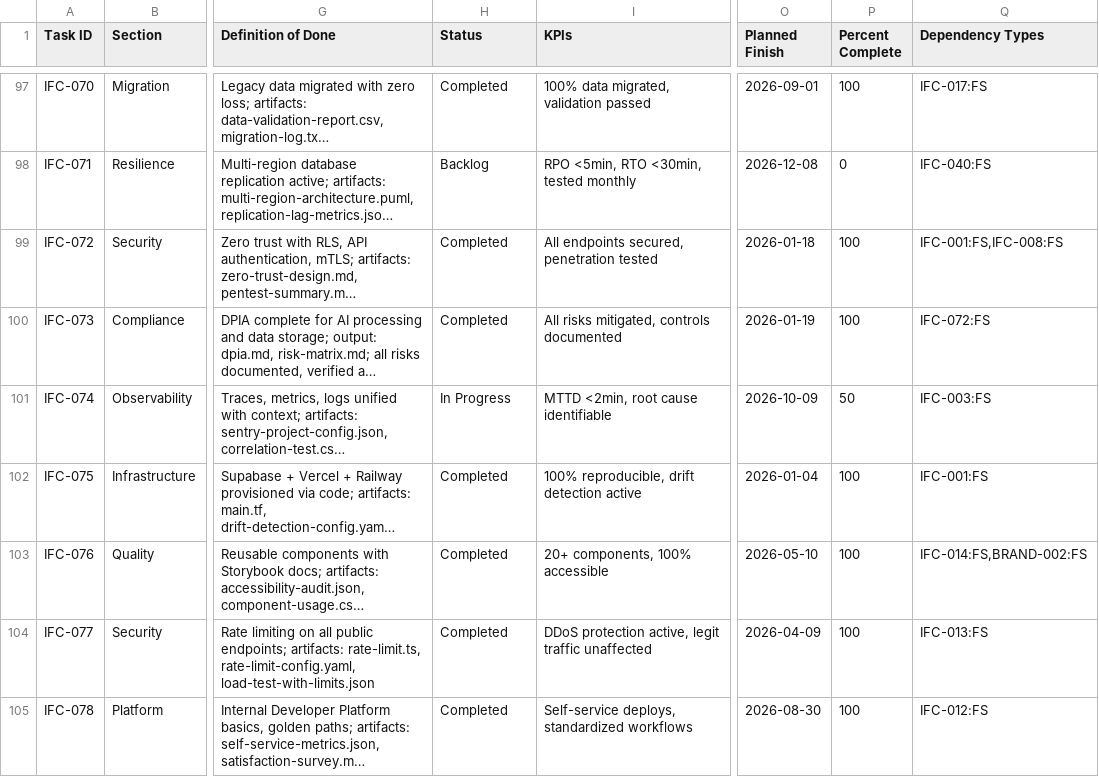
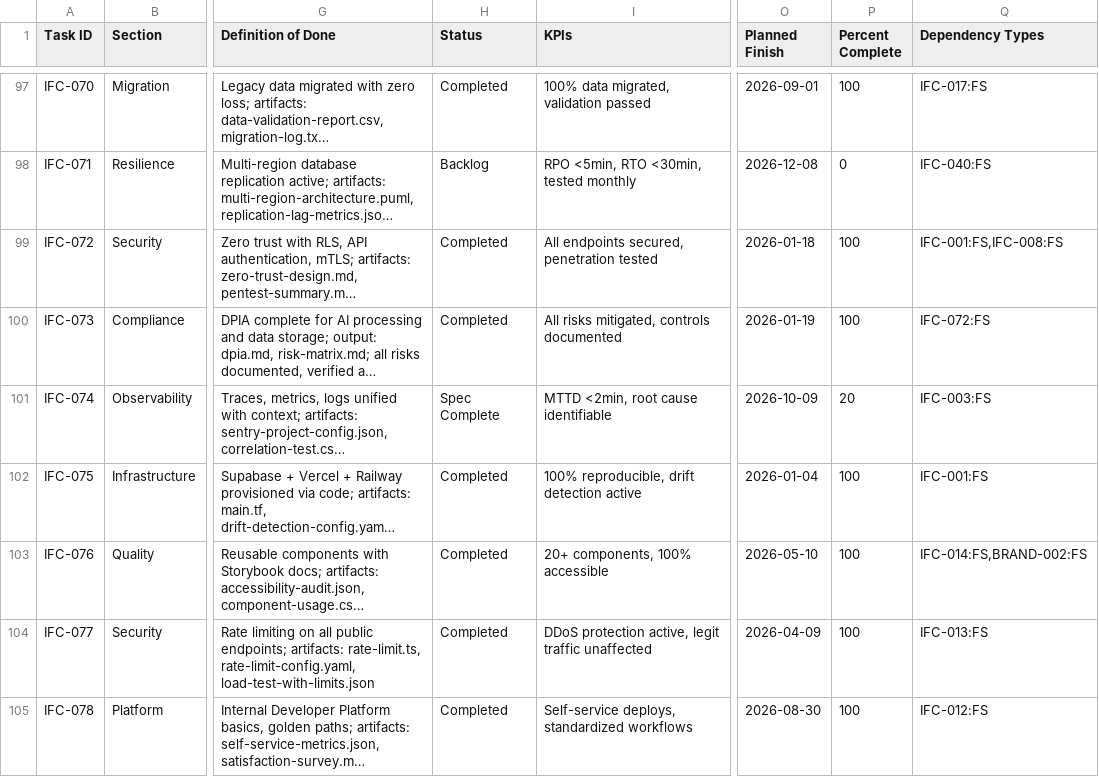
Before and after one commit to talyssonoliver/IntelliFlow-CRM, a CSV file: apps/project-tracker/docs/metrics/_global/Sprint_plan.csv, drawn as a sheet; only a part is shown, gaps mark what is left out; long unchanged cells end in …; the diff names each change by its address in the sheet, - before the commit and + after, or states it on an @@ line.

Commit message:
docs(ifc-074): spec session for full stack observability rebuild
Owner ruling 2026-10-22 (option A): route api request logs through pino to Loki and
produce the IFC-074 evidence files from real Grafana Cloud data with a read-only
collector. The row stays In Progress until a post-deploy collector re-run proves the
api row.

- spec + discussion: 5/5 agents APPROVED in the first consensus round
- ADR-086 (proposed): pino -> OTLP -> Loki log standard, production-only evidence
- hydrated context, agent selection, owner ruling, round inputs
- Sprint_plan: IFC-074 Spec Complete (20%)

```diff
--- a/apps/project-tracker/docs/metrics/_global/Sprint_plan.csv
+++ b/apps/project-tracker/docs/metrics/_global/Sprint_plan.csv
-H101 (Status): In Progress
+H101 (Status): Spec Complete
-P101 (Percent Complete): 50
+P101 (Percent Complete): 20
```
Also changed, not shown: apps/project-tracker/docs/metrics/_global/Sprint_plan_B.csv, 12 other files.
